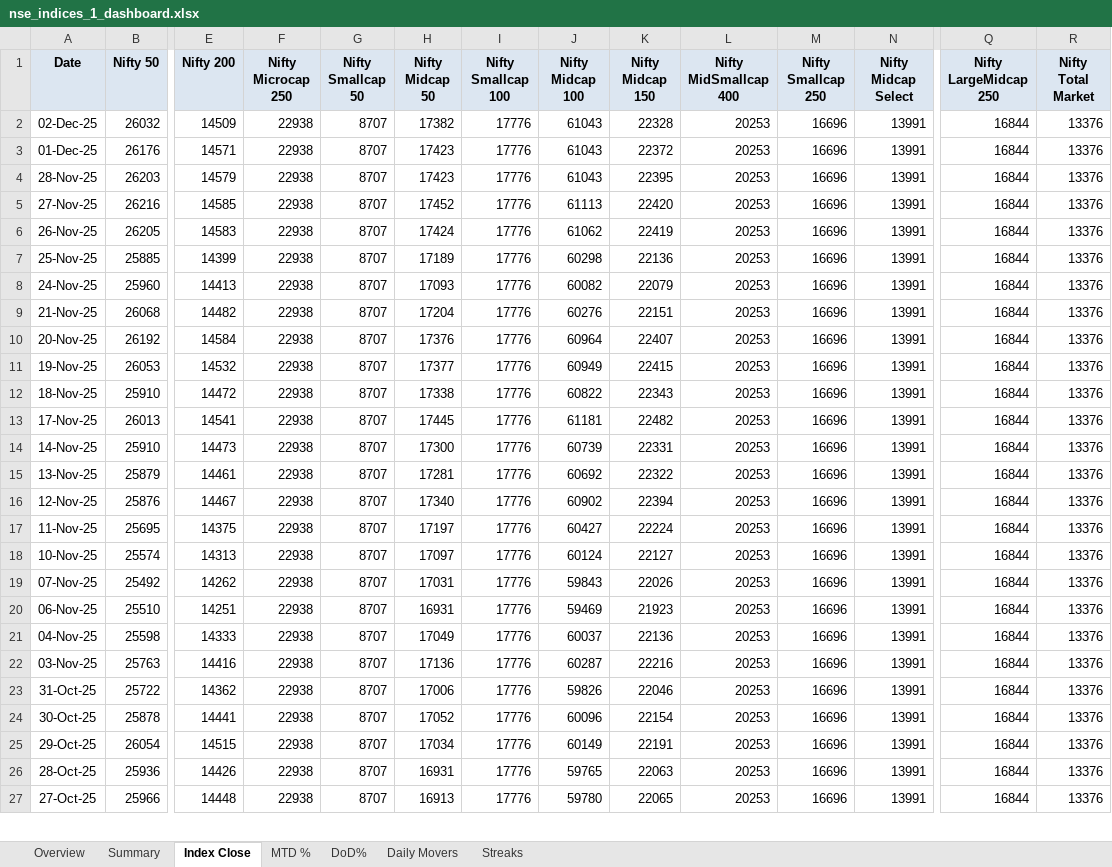
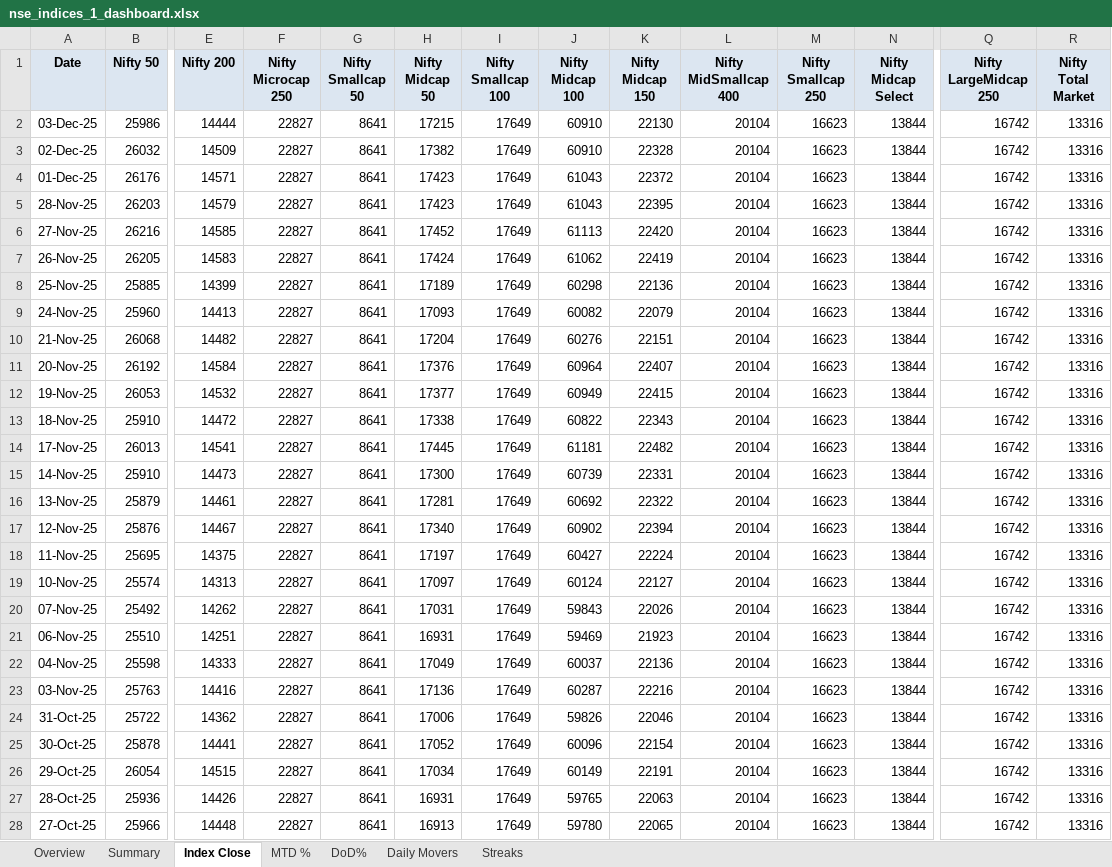
Before and after one commit to rahulshirke7951/nse.indices.auto, an Excel workbook: nse_indices_1_dashboard.xlsx, sheet Index Close, drawn as a sheet; only a part is shown, gaps mark what is left out; values as stored, in another font and other column widths than the file's, no borders; addresses are those after the commit; rows hold the shown columns only; the diff covers the shown part only; the diff names each change by its address in the sheet, - before the commit and + after, or states it on an @@ line.

```diff
--- a/nse_indices_1_dashboard.xlsx (sheet Index Close)
+++ b/nse_indices_1_dashboard.xlsx (sheet Index Close)
+row 2: 03-Dec-25 | 25986 | 14444 | 22827 | 8641 | 17215 | 17649 | 60910 | 22130 | 20104 | 16623 | 13844 | 16742 | 13316
-F3:F28 (Nifty Microcap 250): 22938
+F3:F28 (Nifty Microcap 250): 22827
-G3:G28 (Nifty Smallcap 50): 8707
+G3:G28 (Nifty Smallcap 50): 8641
-I3:I28 (Nifty Smallcap 100): 17776
+I3:I28 (Nifty Smallcap 100): 17649
-J3 (Nifty Midcap 100): 61043
+J3 (Nifty Midcap 100): 60910
-L3:L28 (Nifty MidSmallcap 400): 20253
+L3:L28 (Nifty MidSmallcap 400): 20104
-M3:M28 (Nifty Smallcap 250): 16696
+M3:M28 (Nifty Smallcap 250): 16623
-N3:N28 (Nifty Midcap Select): 13991
+N3:N28 (Nifty Midcap Select): 13844
-Q3:Q28 (Nifty LargeMidcap 250): 16844
+Q3:Q28 (Nifty LargeMidcap 250): 16742
-R3:R28 (Nifty Total Market): 13376
+R3:R28 (Nifty Total Market): 13316
```
Also changed, not shown: 304 edited cells elsewhere in this sheet, sheet MTD %, sheet DoD%, sheet Summary, sheet Daily Movers, sheet Overview, nse_indices_1_raw.xlsx, 1 other file.
